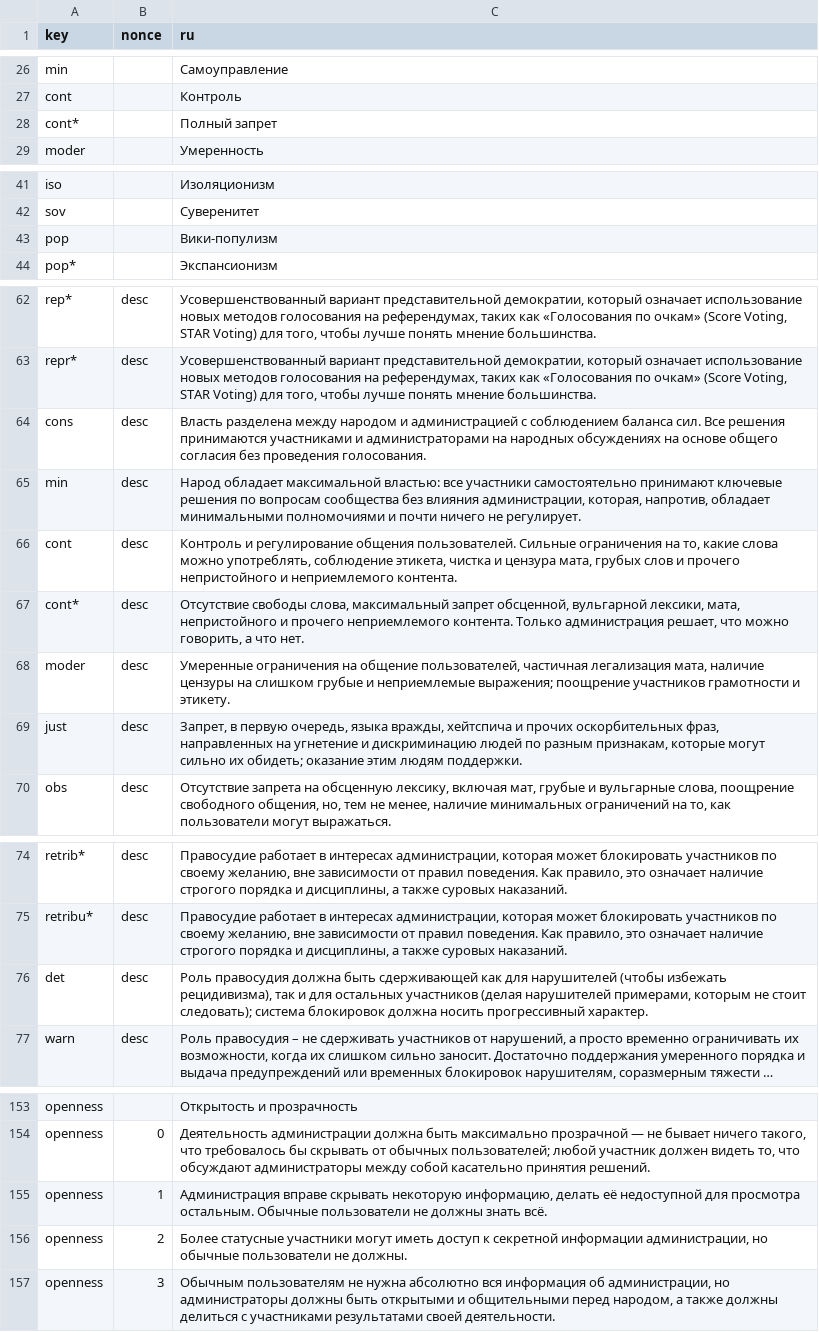
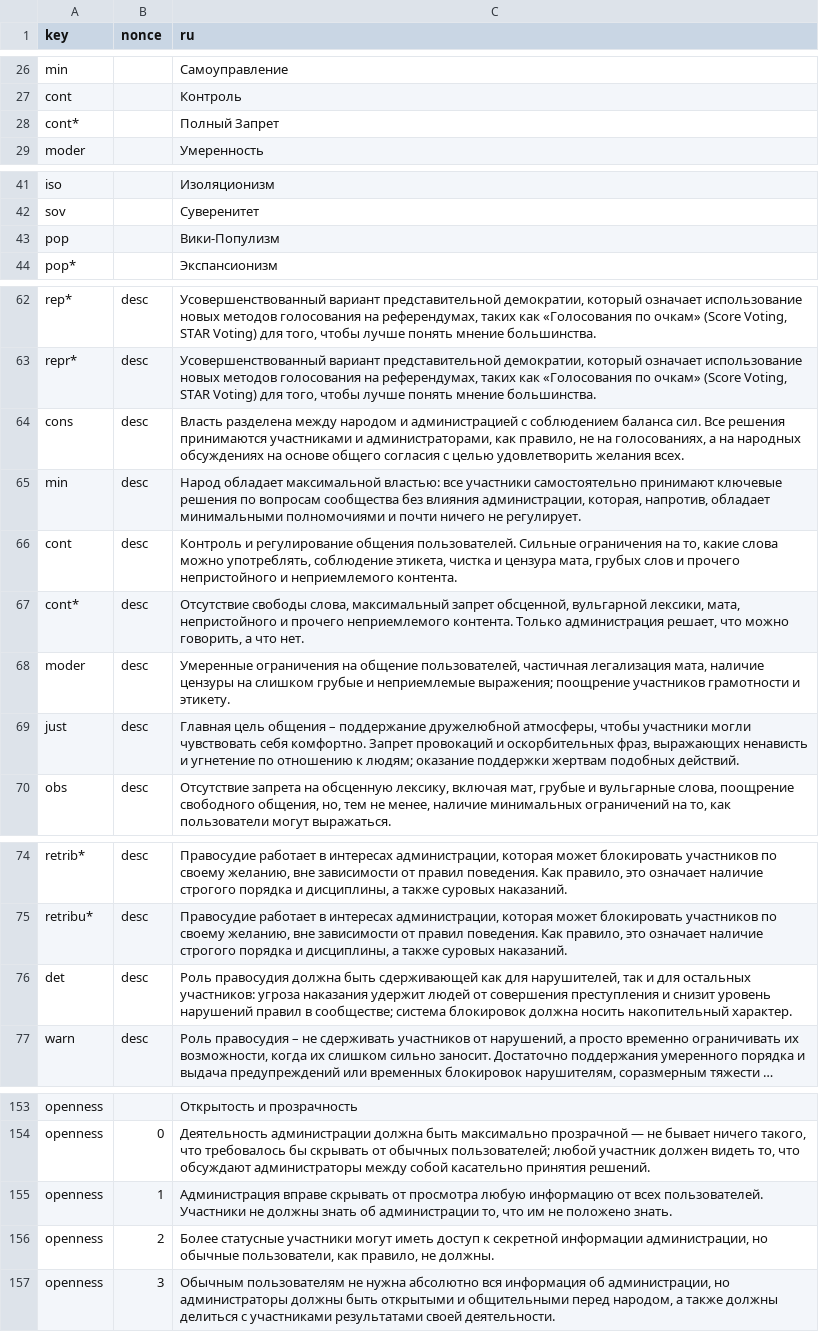
Before and after one commit to WikiCharts/wikicharts.github.io, a TSV file: translations/translations.tsv, drawn as a sheet; only a part is shown, gaps mark what is left out; long unchanged cells end in …; the diff covers the shown part only; the diff names each change by its address in the sheet, - before the commit and + after, or states it on an @@ line.

```diff
--- a/translations/translations.tsv
+++ b/translations/translations.tsv
-C28 (ru): Полный запрет
+C28 (ru): Полный Запрет
-C43 (ru): Вики-популизм
+C43 (ru): Вики-Популизм
-C64 (ru): …участниками и администраторами на народных обсуждениях на основе общего согласия без проведения голосования.
+C64 (ru): …участниками и администраторами, как правило, не на голосованиях, а на народных обсуждениях на основе общего согласия с целью удовлетворить желания всех.
-C69 (ru): Запрет, в первую очередь, языка вражды, хейтспича и прочих оскорбительных фраз, направленных на угнетение и дискриминацию людей по разным признакам, которые могут сильно их обидеть; оказание этим людям поддержки.
+C69 (ru): Главная цель общения – поддержание дружелюбной атмосферы, чтобы участники могли чувствовать себя комфортно. Запрет провокаций и оскорбительных фраз, выражающих ненависть и угнетение по отношению к людям; оказание поддержки жертвам подобных действий.
-C76 (ru): …как для нарушителей (чтобы избежать рецидивизма), так и для остальных участников (делая нарушителей примерами, которым не стоит следовать); система блокировок должна носить прогрессивный характер.
+C76 (ru): …как для нарушителей, так и для остальных участников: угроза наказания удержит людей от совершения преступления и снизит уровень нарушений правил в сообществе; система блокировок должна носить накопительный характер.
-C155 (ru): …вправе скрывать некоторую информацию, делать её недоступной для просмотра остальным. Обычные пользователи не должны знать всё.
+C155 (ru): …вправе скрывать от просмотра любую информацию от всех пользователей. Участники не должны знать об администрации то, что им не положено знать.
-C156 (ru): …но обычные пользователи не должны.
+C156 (ru): …но обычные пользователи, как правило, не должны.
```
Also changed, not shown: 19 edited cells elsewhere in this file.
